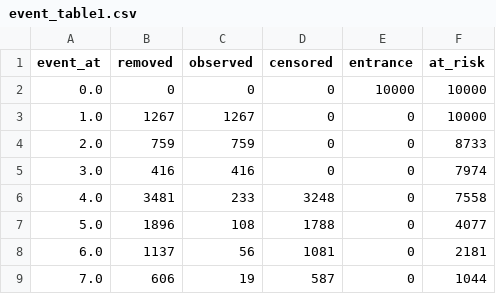
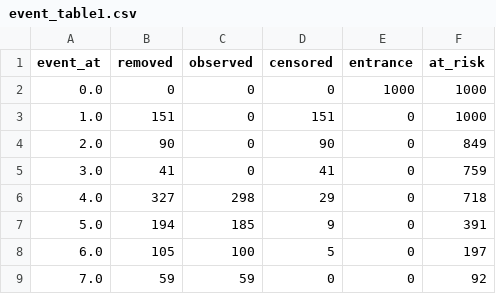
Before and after one commit to JulianaFerreira/educacao, a CSV file: docs/event_table1.csv, drawn as a sheet; only a part is shown; the diff covers the shown part only.

```diff
--- a/docs/event_table1.csv
+++ b/docs/event_table1.csv
@@ -1,9 +1,9 @@
 event_at,removed,observed,censored,entrance,at_risk
-0.0,0,0,0,10000,10000
-1.0,1267,1267,0,0,10000
-2.0,759,759,0,0,8733
-3.0,416,416,0,0,7974
-4.0,3481,233,3248,0,7558
-5.0,1896,108,1788,0,4077
-6.0,1137,56,1081,0,2181
-7.0,606,19,587,0,1044
+0.0,0,0,0,1000,1000
+1.0,151,0,151,0,1000
+2.0,90,0,90,0,849
+3.0,41,0,41,0,759
+4.0,327,298,29,0,718
+5.0,194,185,9,0,391
+6.0,105,100,5,0,197
+7.0,59,59,0,0,92
```
Also changed, not shown: 2 removed rows and 12 edited cells elsewhere in this file, docs/event_table0.csv, 3 other files.
